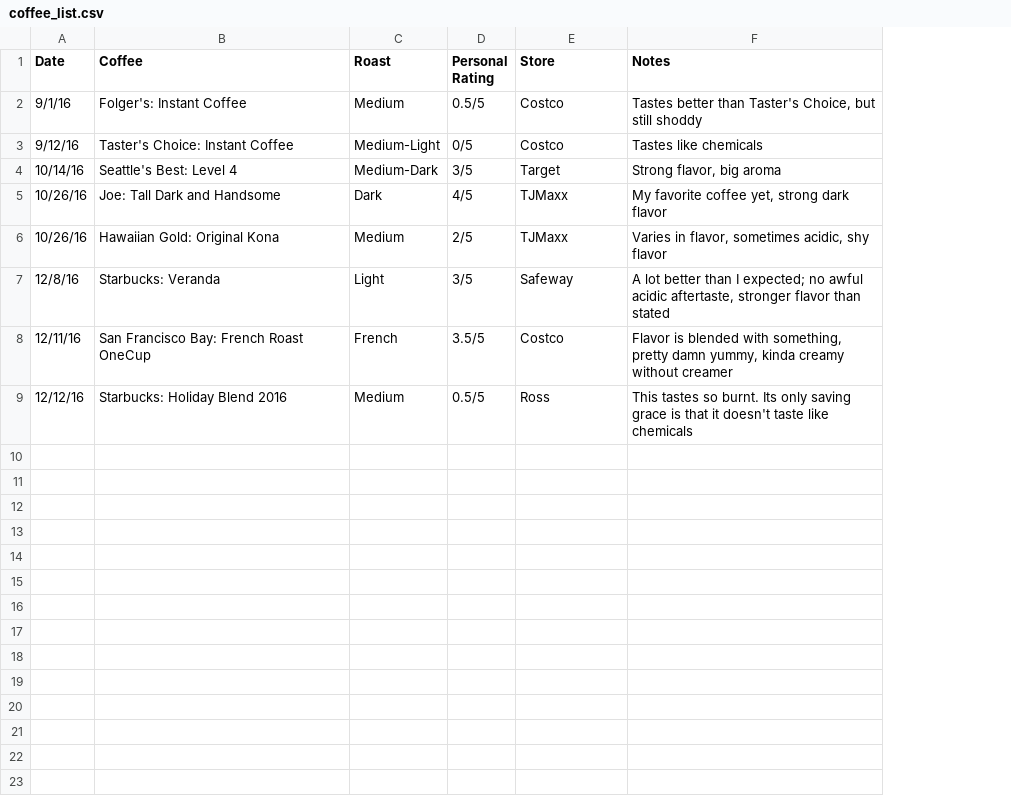
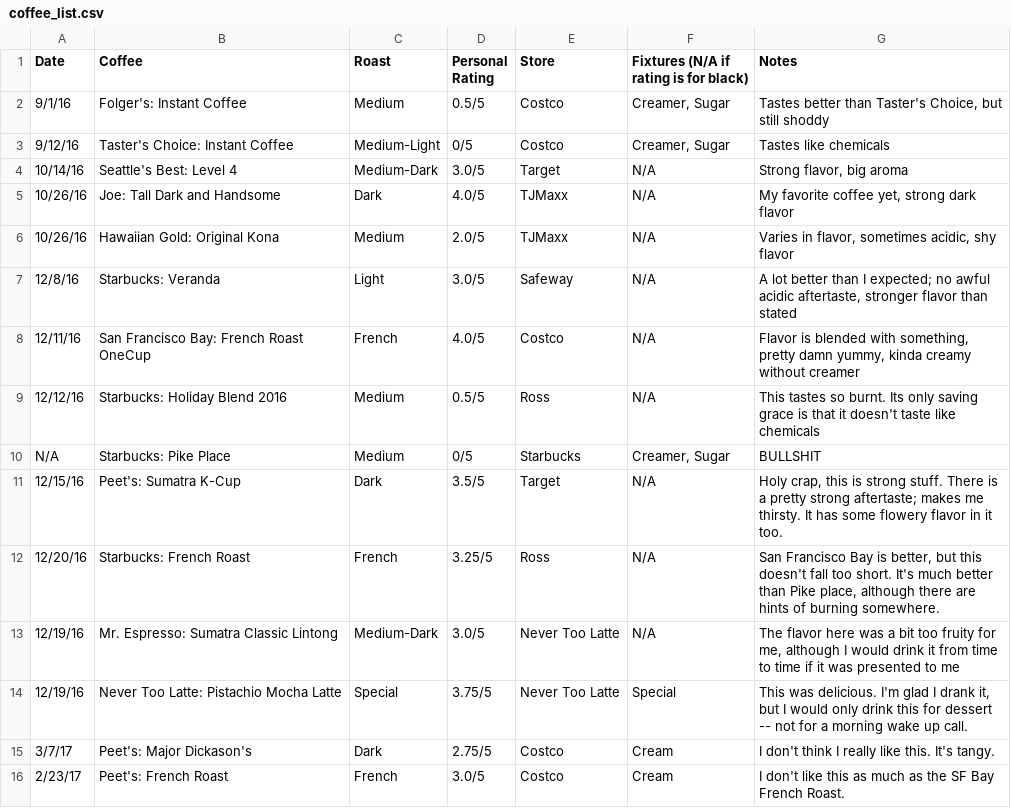
Before and after one commit to palautatan/https---github.com-palautatan-yumCoffee, a CSV file: datasets/coffee_list.csv, drawn as a sheet; the diff names each change by its address in the sheet, - before the commit and + after, or states it on an @@ line.

```diff
--- a/datasets/coffee_list.csv
+++ b/datasets/coffee_list.csv
+column F, rows 1-9: Fixtures (N/A if rating is for black) | Creamer, Sugar | Creamer, Sugar | N/A | N/A | N/A | N/A | N/A | N/A
-D4 (Personal Rating): 3/5
+D4 (Personal Rating): 3.0/5
-D5 (Personal Rating): 4/5
+D5 (Personal Rating): 4.0/5
-D6 (Personal Rating): 2/5
+D6 (Personal Rating): 2.0/5
-D7 (Personal Rating): 3/5
+D7 (Personal Rating): 3.0/5
-D8 (Personal Rating): 3.5/5
+D8 (Personal Rating): 4.0/5
+row 10: N/A | Starbucks: Pike Place | Medium | 0/5 | Starbucks | Creamer, Sugar | BULLSHIT
+row 11: 12/15/16 | Peet's: Sumatra K-Cup | Dark | 3.5/5 | Target | N/A | Holy crap, this is strong stuff. There is a pretty strong aftertaste; makes me thirsty. It has some flowery flavor in it too.
+row 12: 12/20/16 | Starbucks: French Roast | French | 3.25/5 | Ross | N/A | San Francisco Bay is better, but this doesn't fall too short. It's much better than Pike place, although there are hints of burning somewhere.
+row 13: 12/19/16 | Mr. Espresso: Sumatra Classic Lintong | Medium-Dark | 3.0/5 | Never Too Latte | N/A | The flavor here was a bit too fruity for me, although I would drink it from time to time if it was presented to me
+row 14: 12/19/16 | Never Too Latte: Pistachio Mocha Latte | Special | 3.75/5 | Never Too Latte | Special | This was delicious. I'm glad I drank it, but I would only drink this for dessert -- not for a morning wake up call.
+row 15: 3/7/17 | Peet's: Major Dickason's | Dark | 2.75/5 | Costco | Cream | I don't think I really like this. It's tangy.
+row 16: 2/23/17 | Peet's: French Roast | French | 3.0/5 | Costco | Cream | I don't like this as much as the SF Bay French Roast.
```
Also changed, not shown: 3 other files.
